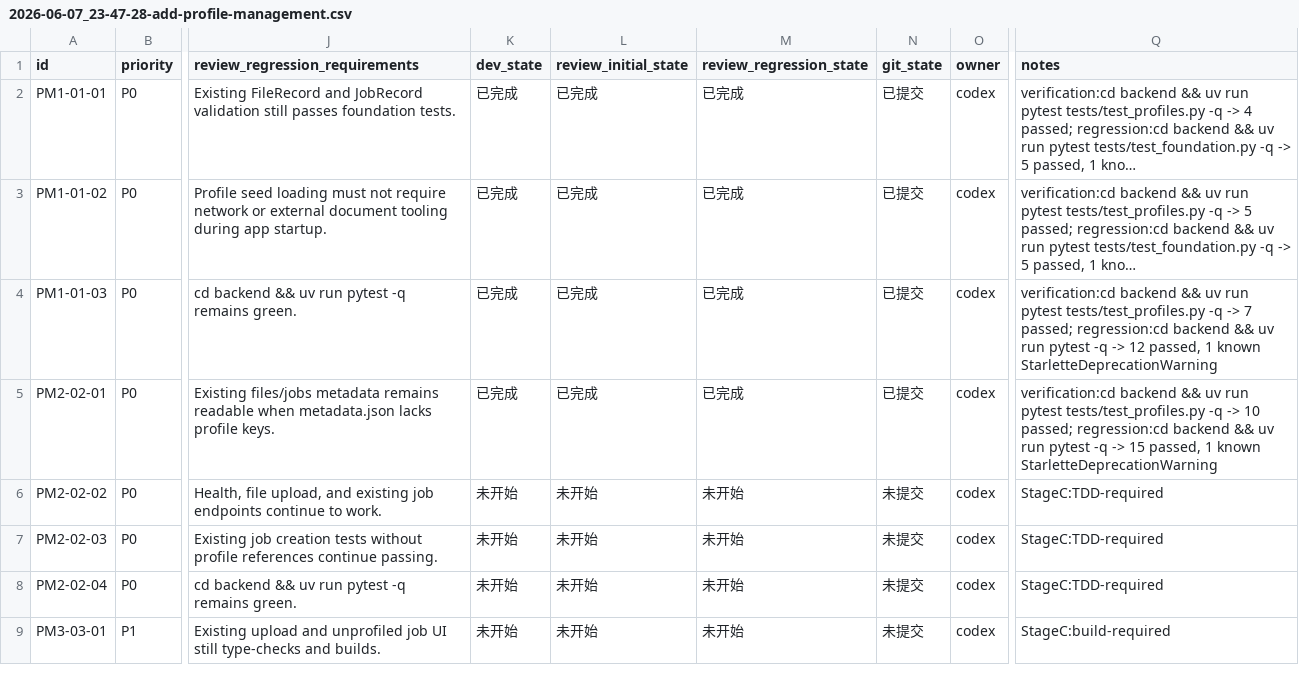
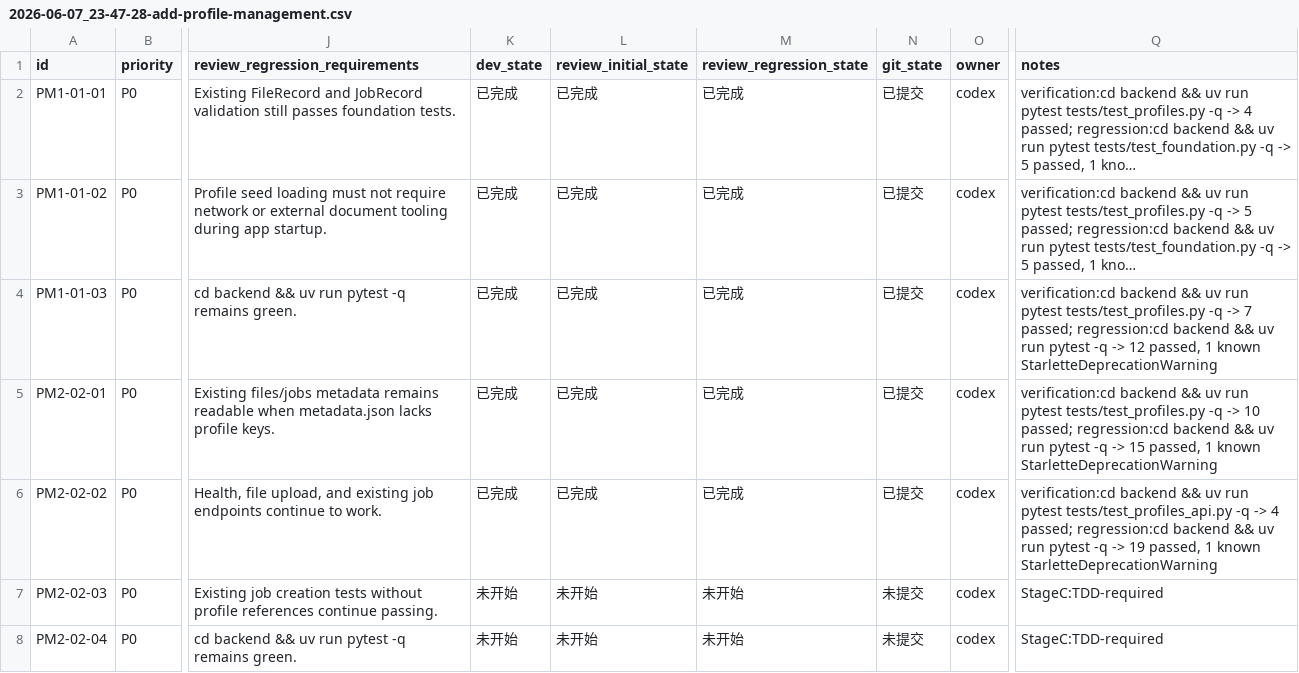
Before and after one commit to hhhx-lab/perfect-dcox, a CSV file: issues/2026-06-07_23-47-28-add-profile-management.csv, drawn as a sheet; only a part is shown, gaps mark what is left out; the shorter side is filled out with more unchanged rows; long unchanged cells end in …; the diff names each change by its address in the sheet, - before the commit and + after, or states it on an @@ line.

Commit message:
[PM2-02-02] Add profile API routes

```diff
--- a/issues/2026-06-07_23-47-28-add-profile-management.csv
+++ b/issues/2026-06-07_23-47-28-add-profile-management.csv
-K6 (dev_state): 未开始
+K6 (dev_state): 已完成
-L6 (review_initial_state): 未开始
+L6 (review_initial_state): 已完成
-M6 (review_regression_state): 未开始
+M6 (review_regression_state): 已完成
-N6 (git_state): 未提交
+N6 (git_state): 已提交
-Q6 (notes): StageC:TDD-required
+Q6 (notes): verification:cd backend && uv run pytest tests/test_profiles_api.py -q -> 4 passed; regression:cd backend && uv run pytest -q -> 19 passed, 1 known StarletteDeprecationWarning
```
Also changed, not shown: 3 other files.
